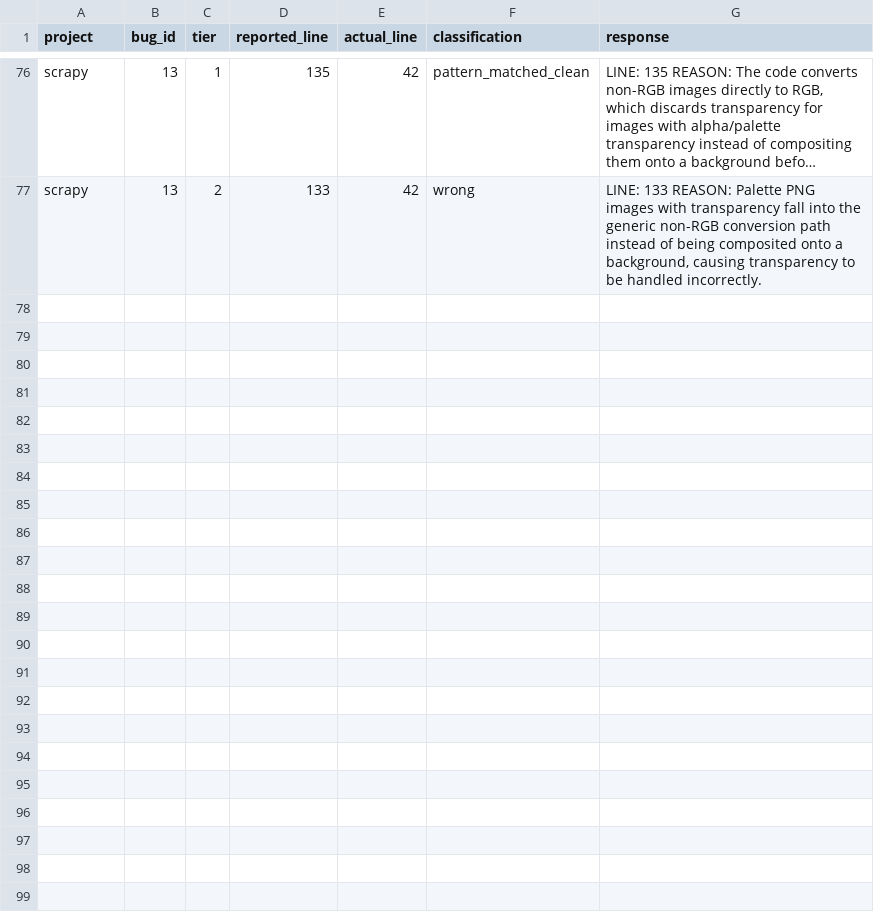
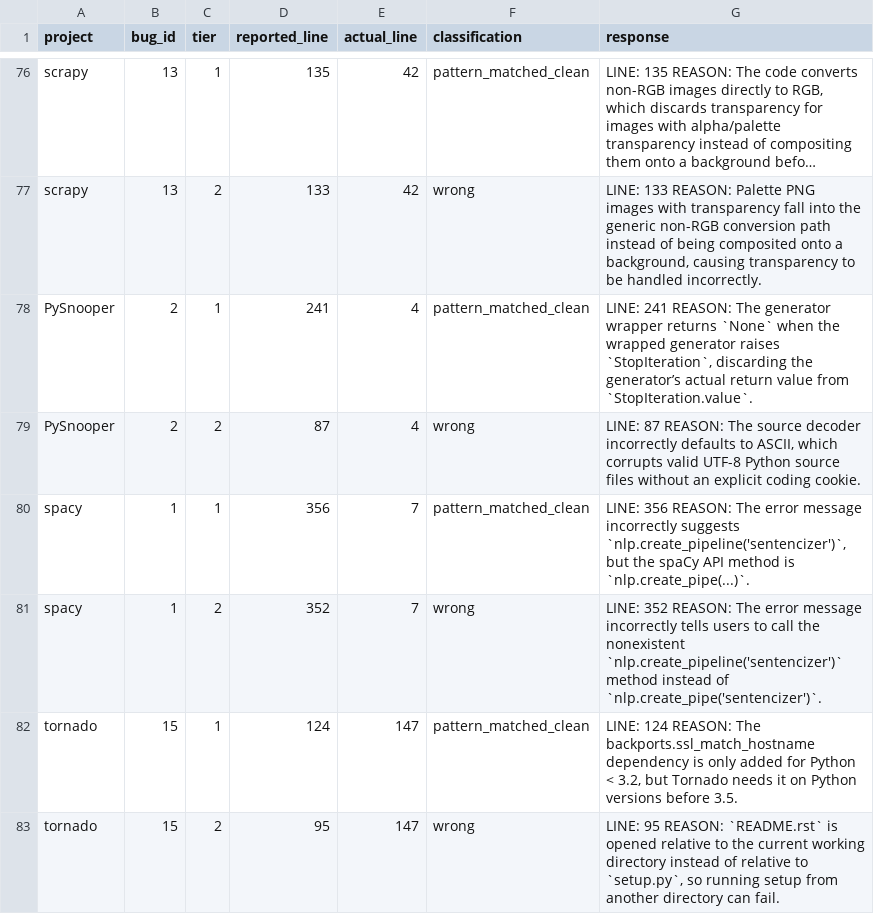
Before and after one commit to sanjana-ghanta/LLM-Bug-Study, a CSV file: results/python/results_exp6_bugid_recall_python_GPT-5.5.csv, drawn as a sheet; only a part is shown, gaps mark what is left out; long unchanged cells end in …; the diff names each change by its address in the sheet, - before the commit and + after, or states it on an @@ line.

Commit message:
Update results for GPT 5.5 of 440 examples per language

```diff
--- a/results/python/results_exp6_bugid_recall_python_GPT-5.5.csv
+++ b/results/python/results_exp6_bugid_recall_python_GPT-5.5.csv
+row 78: PySnooper | 2 | 1 | 241 | 4 | pattern_matched_clean | LINE: 241 REASON: The generator wrapper returns `None` when the wrapped generator raises `StopIteration`, discarding the generator’s actual return value from `StopIteration.value`.
+row 79: PySnooper | 2 | 2 | 87 | 4 | wrong | LINE: 87 REASON: The source decoder incorrectly defaults to ASCII, which corrupts valid UTF-8 Python source files without an explicit coding cookie.
+row 80: spacy | 1 | 1 | 356 | 7 | pattern_matched_clean | LINE: 356 REASON: The error message incorrectly suggests `nlp.create_pipeline('sentencizer')`, but the spaCy API method is `nlp.create_pipe(...)`.
+row 81: spacy | 1 | 2 | 352 | 7 | wrong | LINE: 352 REASON: The error message incorrectly tells users to call the nonexistent `nlp.create_pipeline('sentencizer')` method instead of `nlp.create_pipe('sentencizer')`.
+row 82: tornado | 15 | 1 | 124 | 147 | pattern_matched_clean | LINE: 124 REASON: The backports.ssl_match_hostname dependency is only added for Python < 3.2, but Tornado needs it on Python versions before 3.5.
+row 83: tornado | 15 | 2 | 95 | 147 | wrong | LINE: 95 REASON: `README.rst` is opened relative to the current working directory instead of relative to `setup.py`, so running setup from another directory can fail.
```
Also changed, not shown: results/python/results_exp7_context_framing_python_GPT-5.5.csv, 4 other files.
